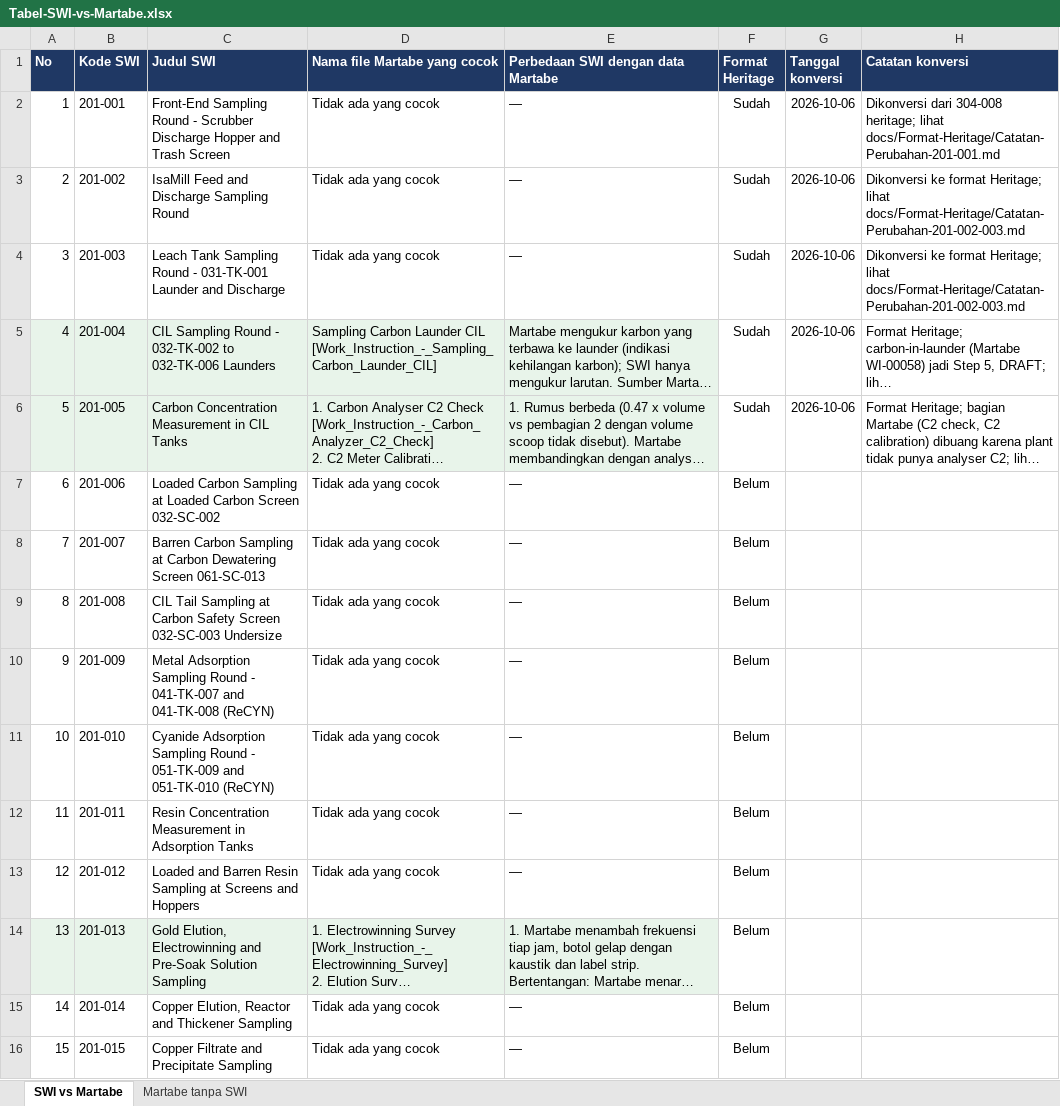
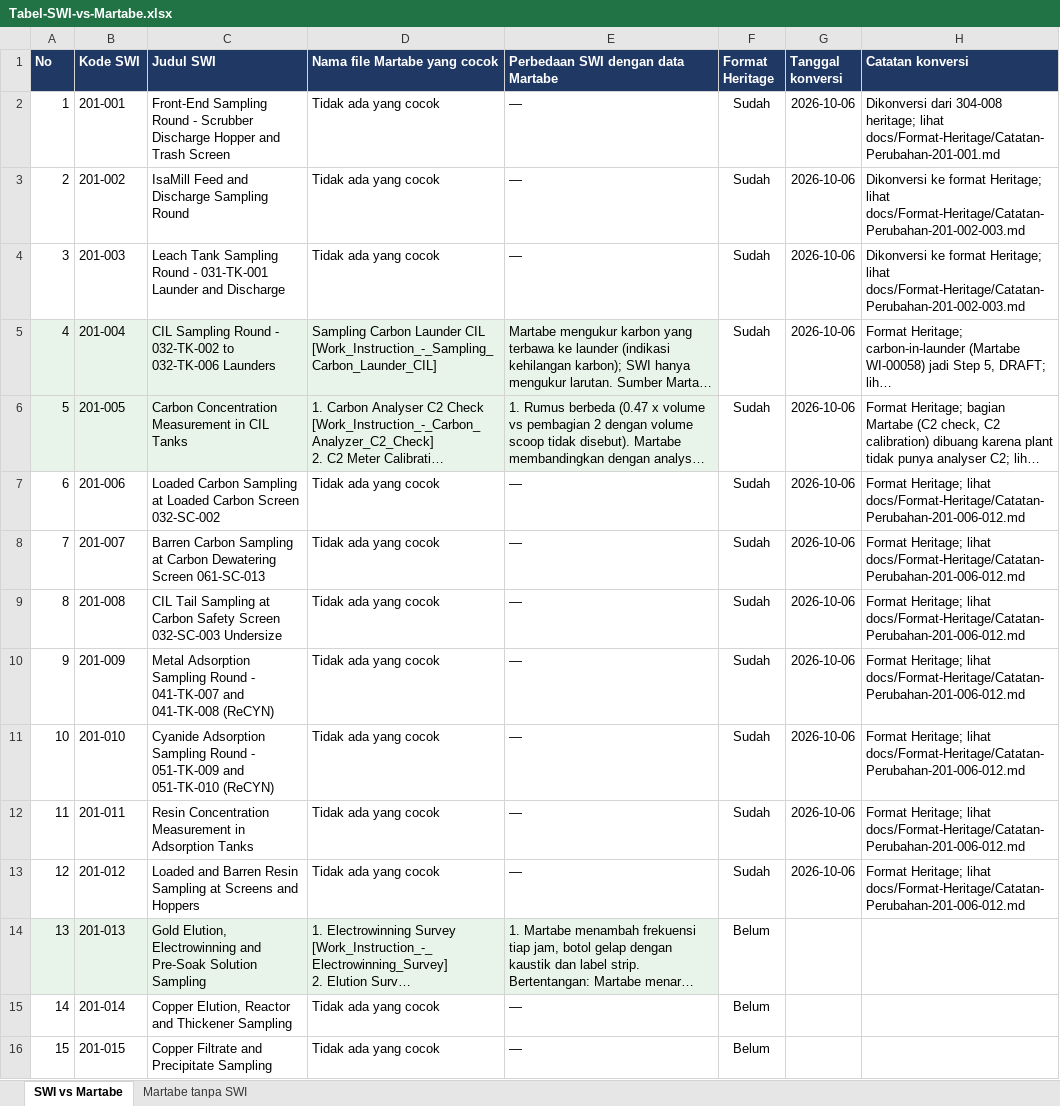
Before and after one commit to 007Manday/SWI-METS, an Excel workbook: docs/Tabel-SWI-vs-Martabe.xlsx, sheet SWI vs Martabe, drawn as a sheet; only a part is shown; long unchanged cells end in …; values as stored, in another font and other column widths than the file's, no borders; the diff names each change by its address in the sheet, - before the commit and + after, or states it on an @@ line.

```diff
--- a/docs/Tabel-SWI-vs-Martabe.xlsx (sheet SWI vs Martabe)
+++ b/docs/Tabel-SWI-vs-Martabe.xlsx (sheet SWI vs Martabe)
-F7:F13 (Format Heritage): Belum
+F7:F13 (Format Heritage): Sudah
-G7:G13 (Tanggal konversi): (empty)
+G7:G13 (Tanggal konversi): 2026-10-06
-H7:H13 (Catatan konversi): (empty)
+H7:H13 (Catatan konversi): Format Heritage; lihat docs/Format-Heritage/Catatan-Perubahan-201-006-012.md
```
Also changed, not shown: 16 other files.
